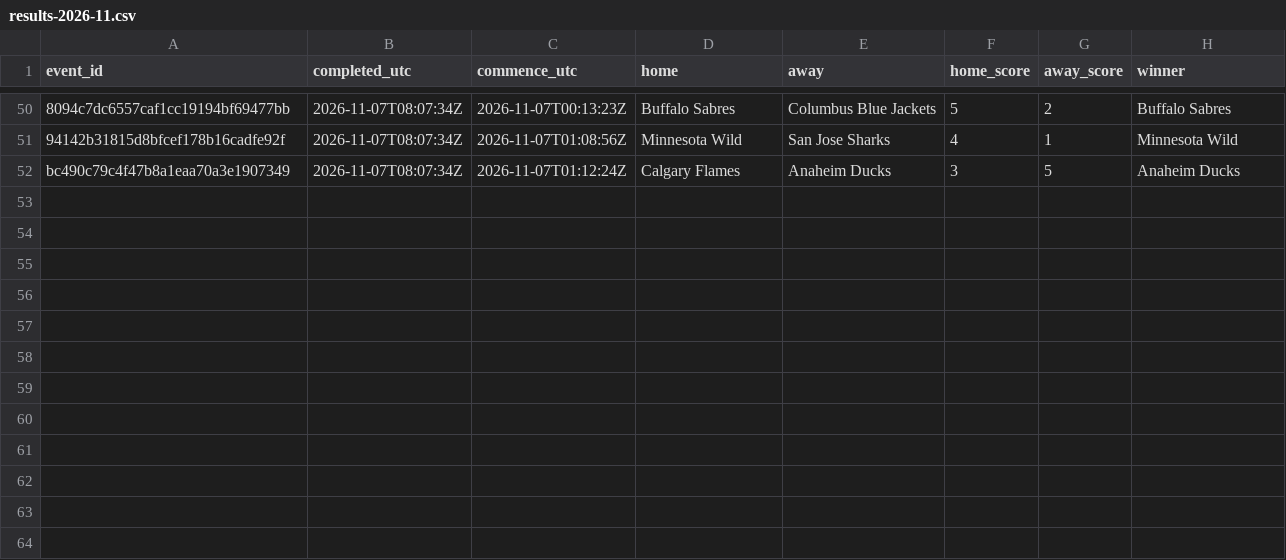
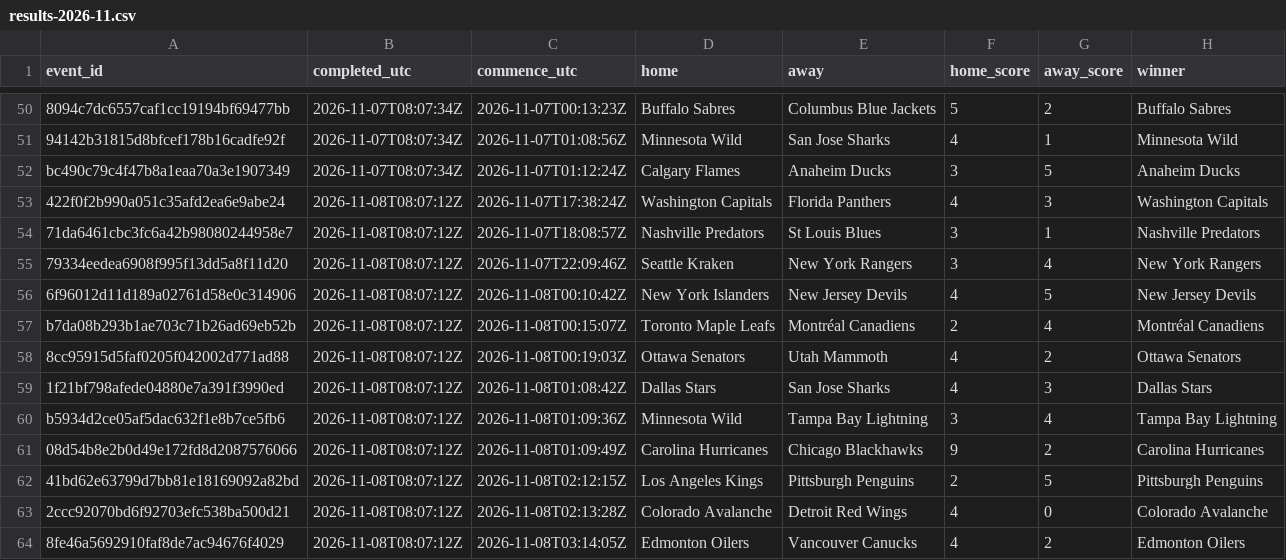
Before and after one commit to felix1975men-cpu/odds-monitor, a CSV file: data/nhl/results-2026-11.csv, drawn as a sheet; only a part is shown, gaps mark what is left out; the diff names each change by its address in the sheet, - before the commit and + after, or states it on an @@ line.

Commit message:
nhl results 2026-11-08

```diff
--- a/data/nhl/results-2026-11.csv
+++ b/data/nhl/results-2026-11.csv
+row 53: 422f0f2b990a051c35afd2ea6e9abe24 | 2026-11-08T08:07:12Z | 2026-11-07T17:38:24Z | Washington Capitals | Florida Panthers | 4 | 3 | Washington Capitals
+row 54: 71da6461cbc3fc6a42b98080244958e7 | 2026-11-08T08:07:12Z | 2026-11-07T18:08:57Z | Nashville Predators | St Louis Blues | 3 | 1 | Nashville Predators
+row 55: 79334eedea6908f995f13dd5a8f11d20 | 2026-11-08T08:07:12Z | 2026-11-07T22:09:46Z | Seattle Kraken | New York Rangers | 3 | 4 | New York Rangers
+row 56: 6f96012d11d189a02761d58e0c314906 | 2026-11-08T08:07:12Z | 2026-11-08T00:10:42Z | New York Islanders | New Jersey Devils | 4 | 5 | New Jersey Devils
+row 57: b7da08b293b1ae703c71b26ad69eb52b | 2026-11-08T08:07:12Z | 2026-11-08T00:15:07Z | Toronto Maple Leafs | Montréal Canadiens | 2 | 4 | Montréal Canadiens
+row 58: 8cc95915d5faf0205f042002d771ad88 | 2026-11-08T08:07:12Z | 2026-11-08T00:19:03Z | Ottawa Senators | Utah Mammoth | 4 | 2 | Ottawa Senators
+row 59: 1f21bf798afede04880e7a391f3990ed | 2026-11-08T08:07:12Z | 2026-11-08T01:08:42Z | Dallas Stars | San Jose Sharks | 4 | 3 | Dallas Stars
+row 60: b5934d2ce05af5dac632f1e8b7ce5fb6 | 2026-11-08T08:07:12Z | 2026-11-08T01:09:36Z | Minnesota Wild | Tampa Bay Lightning | 3 | 4 | Tampa Bay Lightning
+row 61: 08d54b8e2b0d49e172fd8d2087576066 | 2026-11-08T08:07:12Z | 2026-11-08T01:09:49Z | Carolina Hurricanes | Chicago Blackhawks | 9 | 2 | Carolina Hurricanes
+row 62: 41bd62e63799d7bb81e18169092a82bd | 2026-11-08T08:07:12Z | 2026-11-08T02:12:15Z | Los Angeles Kings | Pittsburgh Penguins | 2 | 5 | Pittsburgh Penguins
+row 63: 2ccc92070bd6f92703efc538ba500d21 | 2026-11-08T08:07:12Z | 2026-11-08T02:13:28Z | Colorado Avalanche | Detroit Red Wings | 4 | 0 | Colorado Avalanche
+row 64: 8fe46a5692910faf8de7ac94676f4029 | 2026-11-08T08:07:12Z | 2026-11-08T03:14:05Z | Edmonton Oilers | Vancouver Canucks | 4 | 2 | Edmonton Oilers
```
